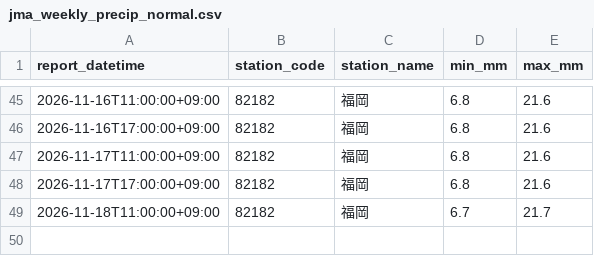
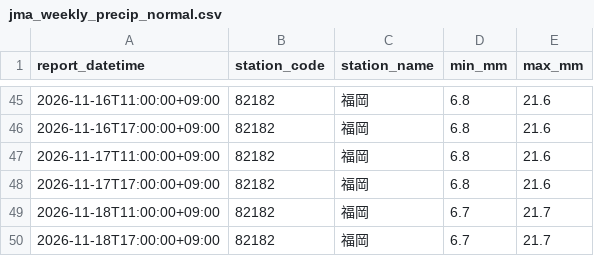
Before and after one commit to yohei-washizaki/fukuoka-dam-outlook, a CSV file: data/normalized/jma_weekly_precip_normal.csv, drawn as a sheet; only a part is shown, gaps mark what is left out; the diff names each change by its address in the sheet, - before the commit and + after, or states it on an @@ line.

```diff
--- a/data/normalized/jma_weekly_precip_normal.csv
+++ b/data/normalized/jma_weekly_precip_normal.csv
+row 50: 2026-11-18T17:00:00+09:00 | 82182 | 福岡 | 6.7 | 21.7
```
Also changed, not shown: data/normalized/jma_weekly_pop.csv.
